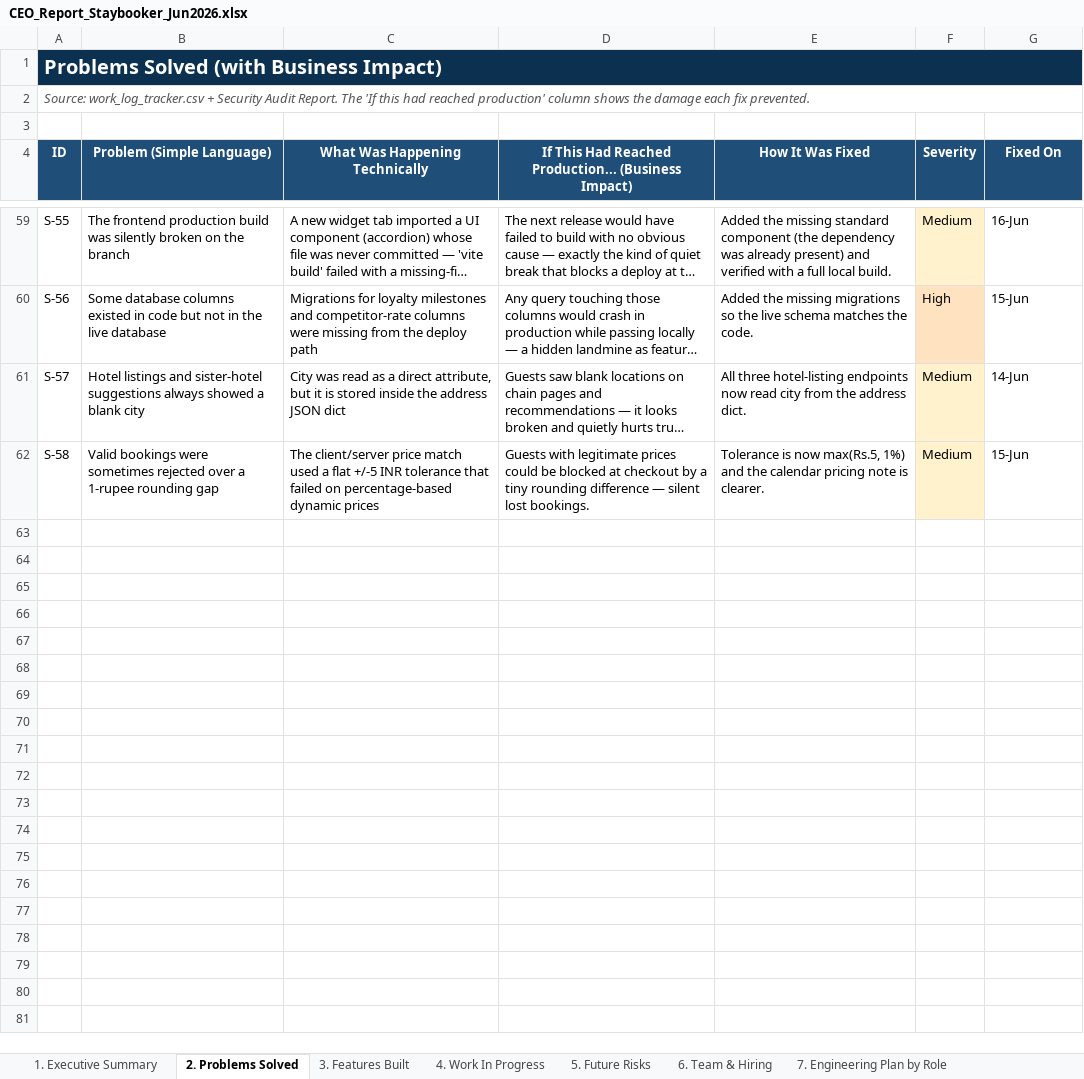
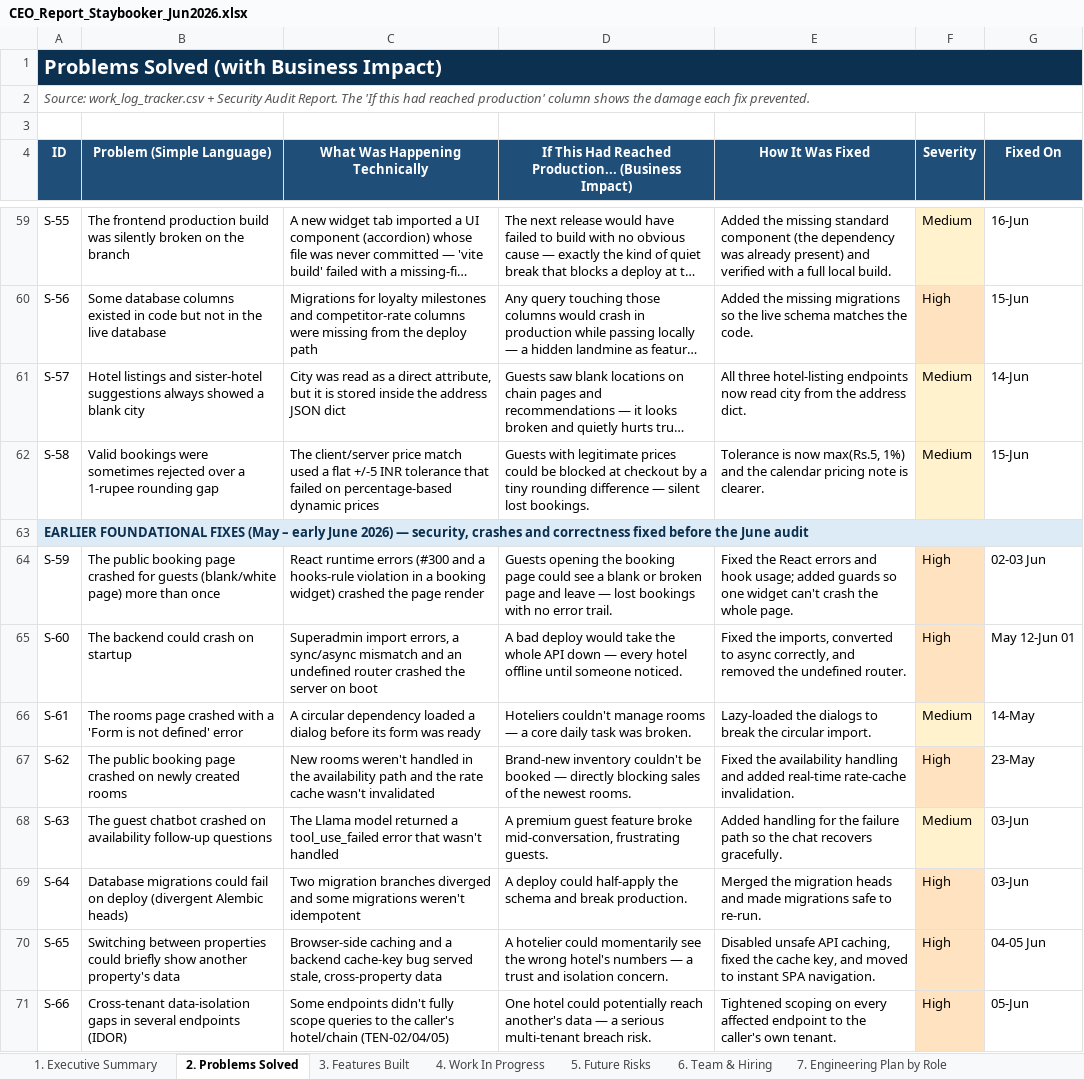
Before and after one commit to ToufiqQureshi/ai-based_booking-engine, an Excel workbook: docs/CEO_Report_Staybooker_Jun2026.xlsx, sheet 2. Problems Solved, drawn as a sheet; only a part is shown, gaps mark what is left out; long unchanged cells end in …; values as stored, in another font and other column widths than the file's, no borders; the diff covers the shown part only; the diff names each change by its address in the sheet, - before the commit and + after, or states it on an @@ line.

```diff
--- a/docs/CEO_Report_Staybooker_Jun2026.xlsx (sheet 2. Problems Solved)
+++ b/docs/CEO_Report_Staybooker_Jun2026.xlsx (sheet 2. Problems Solved)
+row 63: EARLIER FOUNDATIONAL FIXES (May – early June 2026) — security, crashes and correctness fixed before the June audit
+row 64: S-59 | The public booking page crashed for guests (blank/white page) more than once | React runtime errors (#300 and a hooks-rule violation in a booking widget) crashed the page render | Guests opening the booking page could see a blank or broken page and leave — lost bookings with no error trail. | Fixed the React errors and hook usage; added guards so one widget can't crash the whole page. | High | 02-03 Jun
+row 65: S-60 | The backend could crash on startup | Superadmin import errors, a sync/async mismatch and an undefined router crashed the server on boot | A bad deploy would take the whole API down — every hotel offline until someone noticed. | Fixed the imports, converted to async correctly, and removed the undefined router. | High | May 12-Jun 01
+row 66: S-61 | The rooms page crashed with a 'Form is not defined' error | A circular dependency loaded a dialog before its form was ready | Hoteliers couldn't manage rooms — a core daily task was broken. | Lazy-loaded the dialogs to break the circular import. | Medium | 14-May
+row 67: S-62 | The public booking page crashed on newly created rooms | New rooms weren't handled in the availability path and the rate cache wasn't invalidated | Brand-new inventory couldn't be booked — directly blocking sales of the newest rooms. | Fixed the availability handling and added real-time rate-cache invalidation. | High | 23-May
+row 68: S-63 | The guest chatbot crashed on availability follow-up questions | The Llama model returned a tool_use_failed error that wasn't handled | A premium guest feature broke mid-conversation, frustrating guests. | Added handling for the failure path so the chat recovers gracefully. | Medium | 03-Jun
+row 69: S-64 | Database migrations could fail on deploy (divergent Alembic heads) | Two migration branches diverged and some migrations weren't idempotent | A deploy could half-apply the schema and break production. | Merged the migration heads and made migrations safe to re-run. | High | 03-Jun
+row 70: S-65 | Switching between properties could briefly show another property's data | Browser-side caching and a backend cache-key bug served stale, cross-property data | A hotelier could momentarily see the wrong hotel's numbers — a trust and isolation concern. | Disabled unsafe API caching, fixed the cache key, and moved to instant SPA navigation. | High | 04-05 Jun
+row 71: S-66 | Cross-tenant data-isolation gaps in several endpoints (IDOR) | Some endpoints didn't fully scope queries to the caller's hotel/chain (TEN-02/04/05) | One hotel could potentially reach another's data — a serious multi-tenant breach risk. | Tightened scoping on every affected endpoint to the caller's own tenant. | High | 05-Jun
```
Also changed, not shown: 8 added rows elsewhere in this sheet, sheet 5. Future Risks, sheet 3. Features Built, sheet 6. Team & Hiring, sheet 4. Work In Progress, sheet 1. Executive Summary, sheet 7. Engineering Plan by Role, 2 other files.
